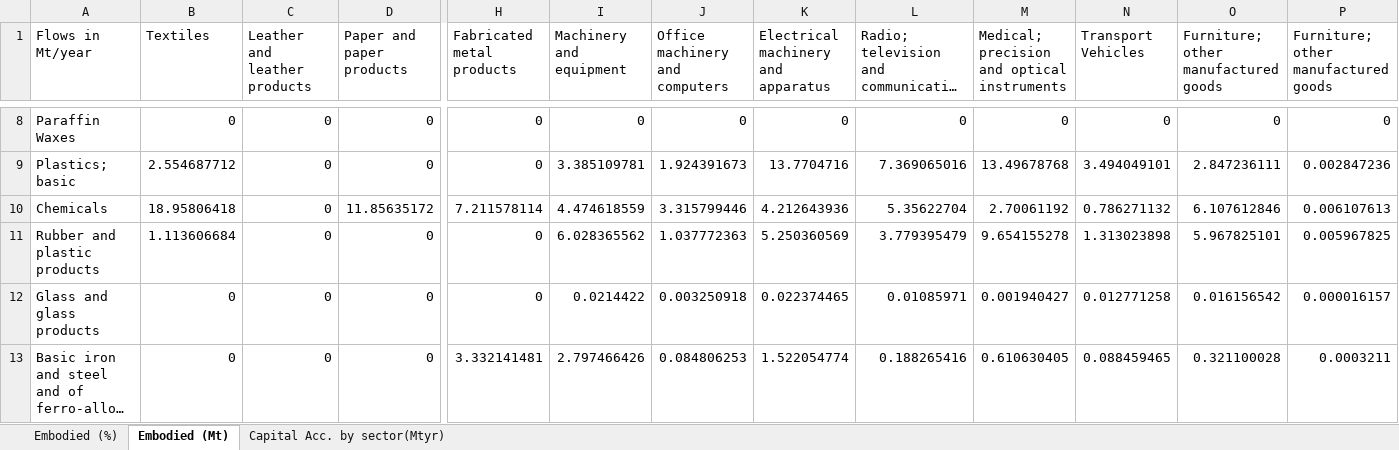
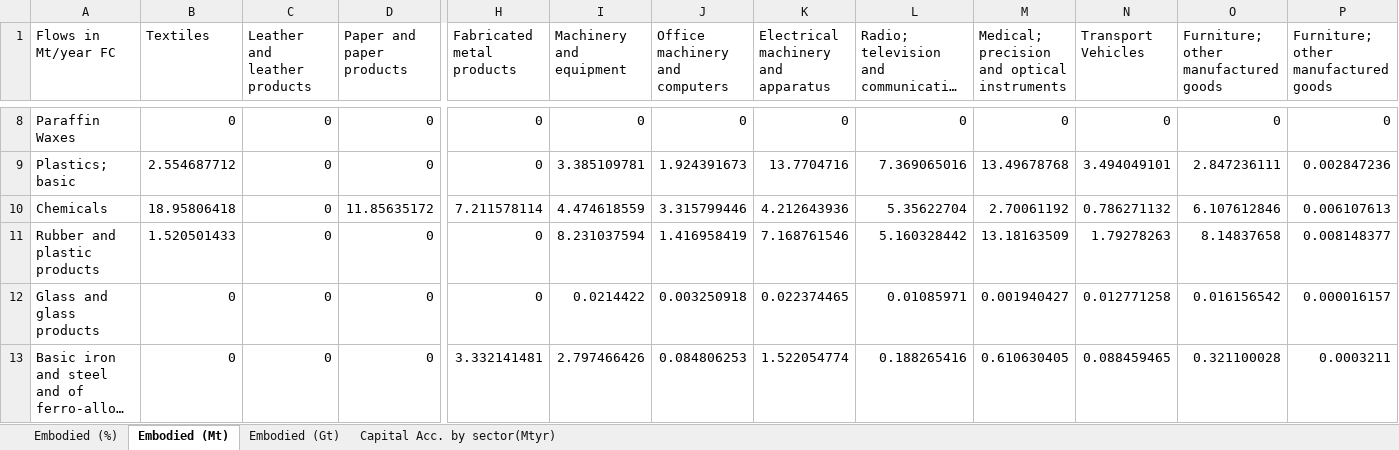
Before and after one commit to KaanHid/FossilCarbon, an Excel workbook: Figure 2 -gh.xlsx, sheet Embodied (Mt), drawn as a sheet; only a part is shown, gaps mark what is left out; long unchanged cells end in …; values as stored, in another font and other column widths than the file's, no borders; the diff names each change by its address in the sheet, - before the commit and + after, or states it on an @@ line.

```diff
--- a/Figure 2 -gh.xlsx (sheet Embodied (Mt))
+++ b/Figure 2 -gh.xlsx (sheet Embodied (Mt))
+sheet tab: Embodied (Gt)
-A1: Flows in Mt/year
+A1: Flows in Mt/year FC
-B11 (Textiles): 1.113606684
+B11 (Textiles): 1.520501433
-I11 (Machinery and equipment): 6.028365562
+I11 (Machinery and equipment): 8.231037594
-J11 (Office machinery and computers): 1.037772363
+J11 (Office machinery and computers): 1.416958419
-K11: 5.250360569
+K11: 7.168761546
-L11: 3.779395479
+L11: 5.160328442
-M11: 9.654155278
+M11: 13.18163509
-N11 (Transport Vehicles): 1.313023898
+N11 (Transport Vehicles): 1.79278263
-O11: 5.967825101
+O11: 8.14837658
-P11: 0.005967825
+P11: 0.008148377
```
Also changed, not shown: sheet Capital Acc. by sector(Mtyr), sheet Embodied (%), Figure 1 - gh.xlsx, 5 other files.
